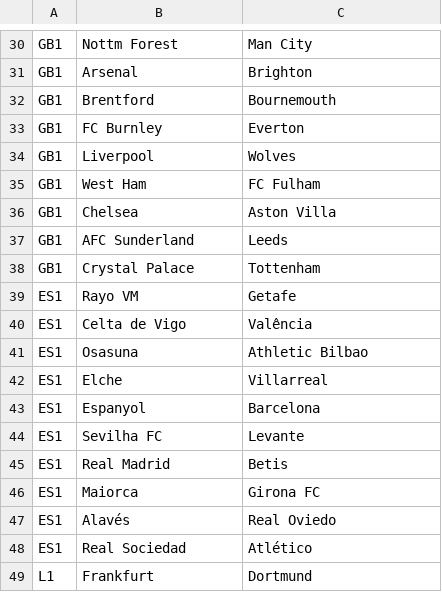
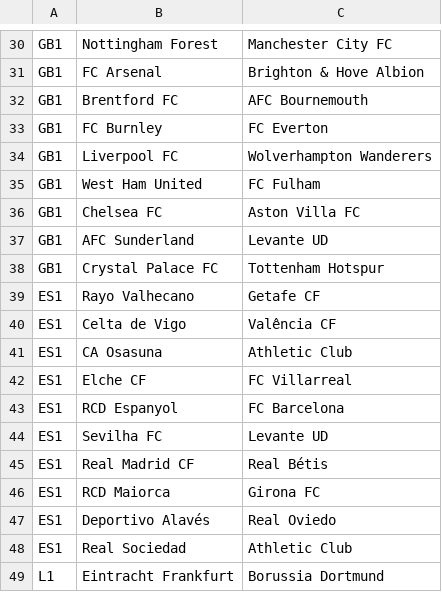
Before and after one commit to Boehme23/Website, a CSV file: Futebol Portugues/All_Proximos_Jogos.csv, drawn as a sheet; only a part is shown, gaps mark what is left out; the diff covers the shown part only; the diff names each change by its address in the sheet, - before the commit and + after, or states it on an @@ line.

```diff
--- a/Futebol Portugues/All_Proximos_Jogos.csv
+++ b/Futebol Portugues/All_Proximos_Jogos.csv
-B30: Nottm Forest
+B30: Nottingham Forest
-C30: Man City
+C30: Manchester City FC
-B31: Arsenal
+B31: FC Arsenal
-C31: Brighton
+C31: Brighton & Hove Albion
-B32: Brentford
+B32: Brentford FC
-C32: Bournemouth
+C32: AFC Bournemouth
-C33: Everton
+C33: FC Everton
-B34: Liverpool
+B34: Liverpool FC
-C34: Wolves
+C34: Wolverhampton Wanderers
-B35: West Ham
+B35: West Ham United
-B36: Chelsea
+B36: Chelsea FC
-C36: Aston Villa
+C36: Aston Villa FC
-C37: Leeds
+C37: Levante UD
-B38: Crystal Palace
+B38: Crystal Palace FC
-C38: Tottenham
+C38: Tottenham Hotspur
-B39: Rayo VM
+B39: Rayo Valhecano
-C39: Getafe
+C39: Getafe CF
-C40: Valência
+C40: Valência CF
-B41: Osasuna
+B41: CA Osasuna
-C41: Athletic Bilbao
+C41: Athletic Club
-B42: Elche
+B42: Elche CF
-C42: Villarreal
+C42: FC Villarreal
-B43: Espanyol
+B43: RCD Espanyol
-C43: Barcelona
+C43: FC Barcelona
-C44: Levante
+C44: Levante UD
-B45: Real Madrid
+B45: Real Madrid CF
-C45: Betis
+C45: Real Bétis
-B46: Maiorca
+B46: RCD Maiorca
-B47: Alavés
+B47: Deportivo Alavés
-C48: Atlético
+C48: Athletic Club
-B49: Frankfurt
+B49: Eintracht Frankfurt
-C49: Dortmund
+C49: Borussia Dortmund
```
Also changed, not shown: 2 added rows, 2 removed rows and 43 edited cells elsewhere in this file, Futebol Portugues/All_Leagues_Combined.csv, Futebol Portugues/Futebol_GB1.csv, 13 other files.
